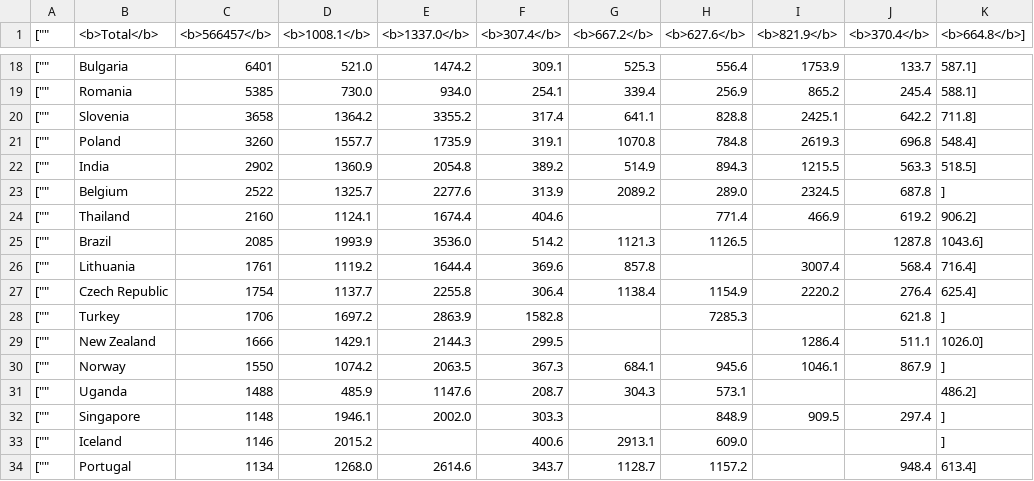
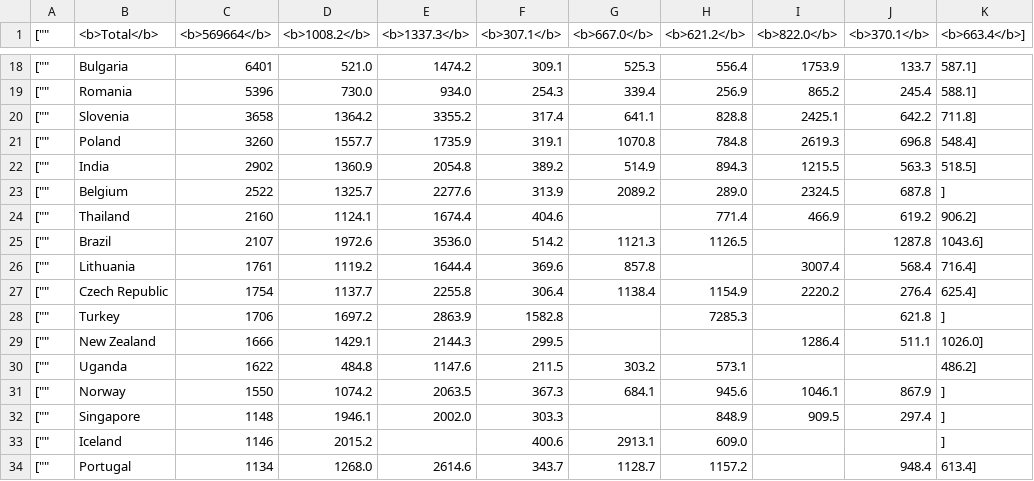
Before and after one commit to mattfel1/geoscents_stats, a CSV file: player_countries.csv, drawn as a sheet; only a part is shown, gaps mark what is left out; the diff covers the shown part only.

```diff
--- a/player_countries.csv
+++ b/player_countries.csv
@@ -1 +1 @@
-["","<b>Total</b>","<b>566457</b>","<b>1008.1</b>","<b>1337.0</b>","<b>307.4</b>","<b>667.2</b>","<b>627.6</b>","<b>821.9</b>","<b>370.4</b>","<b>664.8</b>"],
+["","<b>Total</b>","<b>569664</b>","<b>1008.2</b>","<b>1337.3</b>","<b>307.1</b>","<b>667.0</b>","<b>621.2</b>","<b>822.0</b>","<b>370.1</b>","<b>663.4</b>"],
@@ -18,3 +18,3 @@
 ["","Bulgaria","6401","521.0","1474.2","309.1","525.3","556.4","1753.9","133.7","587.1"],
-["","Romania","5385","730.0","934.0","254.1","339.4","256.9","865.2","245.4","588.1"],
+["","Romania","5396","730.0","934.0","254.3","339.4","256.9","865.2","245.4","588.1"],
 ["","Slovenia","3658","1364.2","3355.2","317.4","641.1","828.8","2425.1","642.2","711.8"],
@@ -24,3 +24,3 @@
 ["","Thailand","2160","1124.1","1674.4","404.6","","771.4","466.9","619.2","906.2"],
-["","Brazil","2085","1993.9","3536.0","514.2","1121.3","1126.5","","1287.8","1043.6"],
+["","Brazil","2107","1972.6","3536.0","514.2","1121.3","1126.5","","1287.8","1043.6"],
 ["","Lithuania","1761","1119.2","1644.4","369.6","857.8","","3007.4","568.4","716.4"],
@@ -29,4 +29,4 @@
 ["","New Zealand","1666","1429.1","2144.3","299.5","","","1286.4","511.1","1026.0"],
+["","Uganda","1622","484.8","1147.6","211.5","303.2","573.1","","","486.2"],
 ["","Norway","1550","1074.2","2063.5","367.3","684.1","945.6","1046.1","867.9",""],
-["","Uganda","1488","485.9","1147.6","208.7","304.3","573.1","","","486.2"],
 ["","Singapore","1148","1946.1","2002.0","303.3","","848.9","909.5","297.4",""],
```
Also changed, not shown: 1 added row, 1 removed row and 31 edited cells elsewhere in this file, 15 other files.
